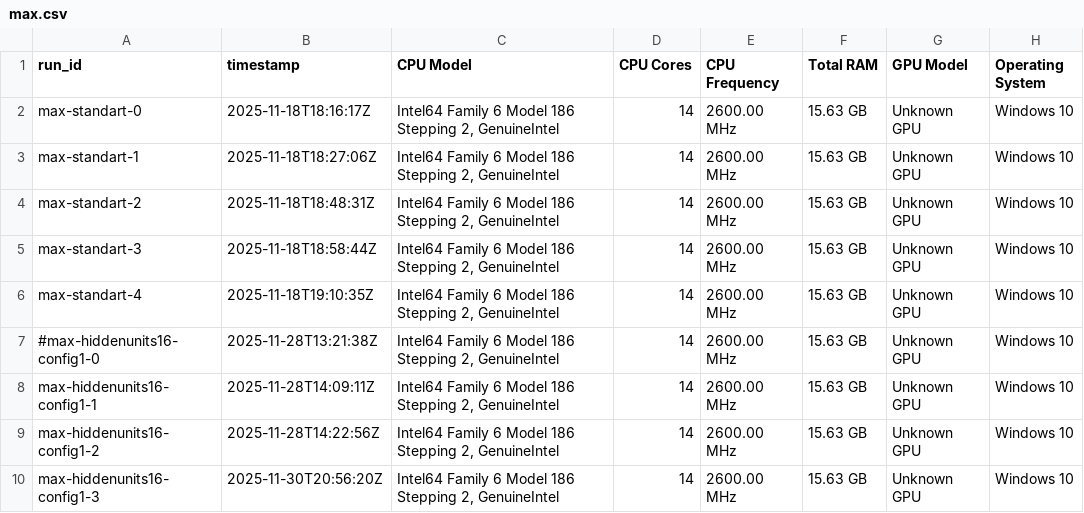
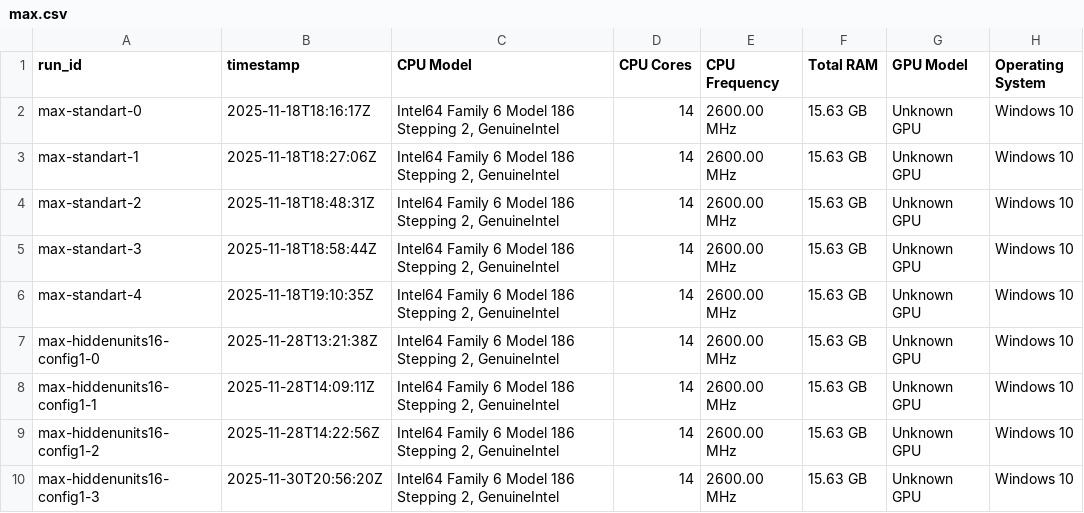
Before and after one commit to omar1575/project_2_1_group_7, a CSV file: Data/max.csv, drawn as a sheet; only a part is shown; the diff names each change by its address in the sheet, - before the commit and + after, or states it on an @@ line.

```diff
--- a/Data/max.csv
+++ b/Data/max.csv
-A7 (run_id): #max-hiddenunits16-config1-0
+A7 (run_id): max-hiddenunits16-config1-0
```
Also changed, not shown: 1 other file.
